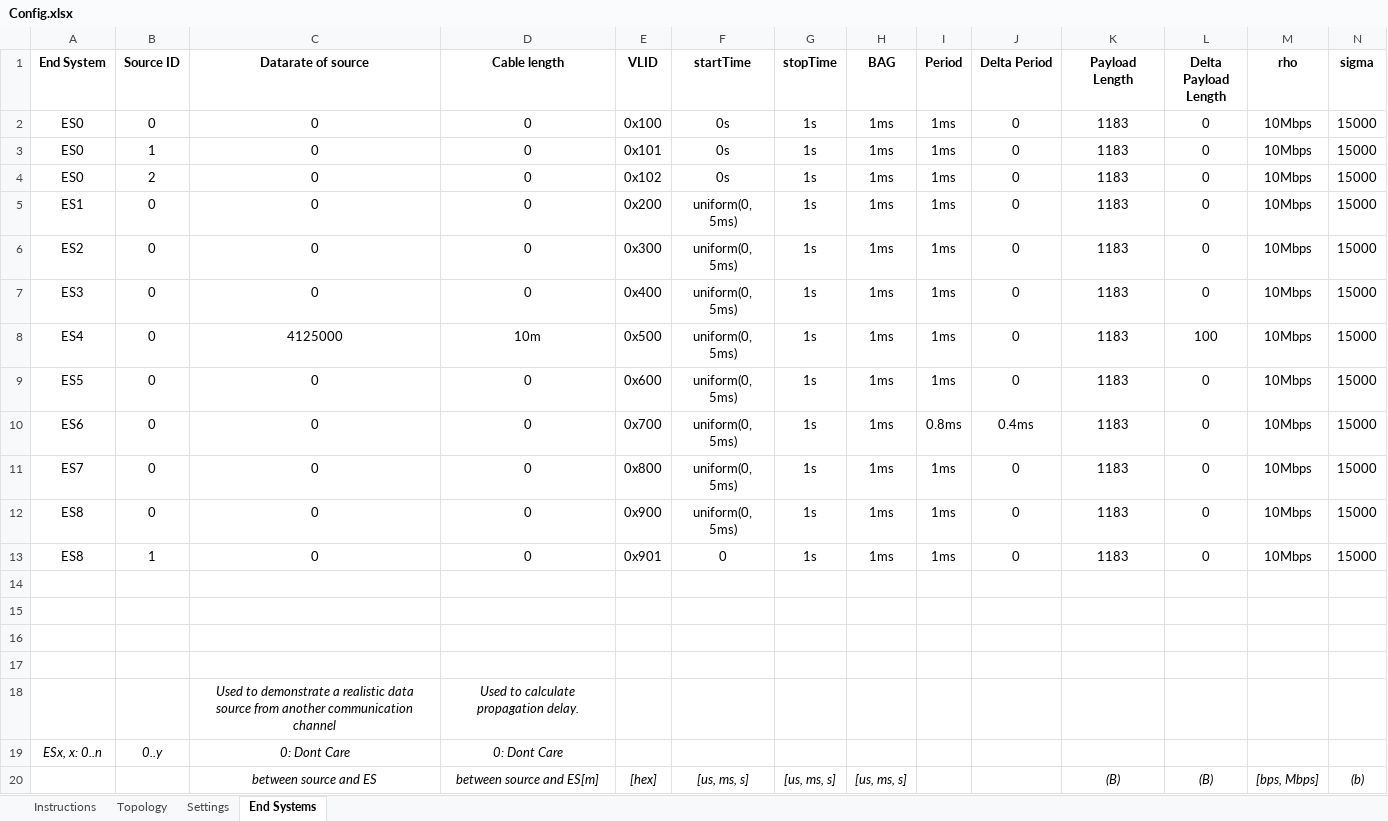
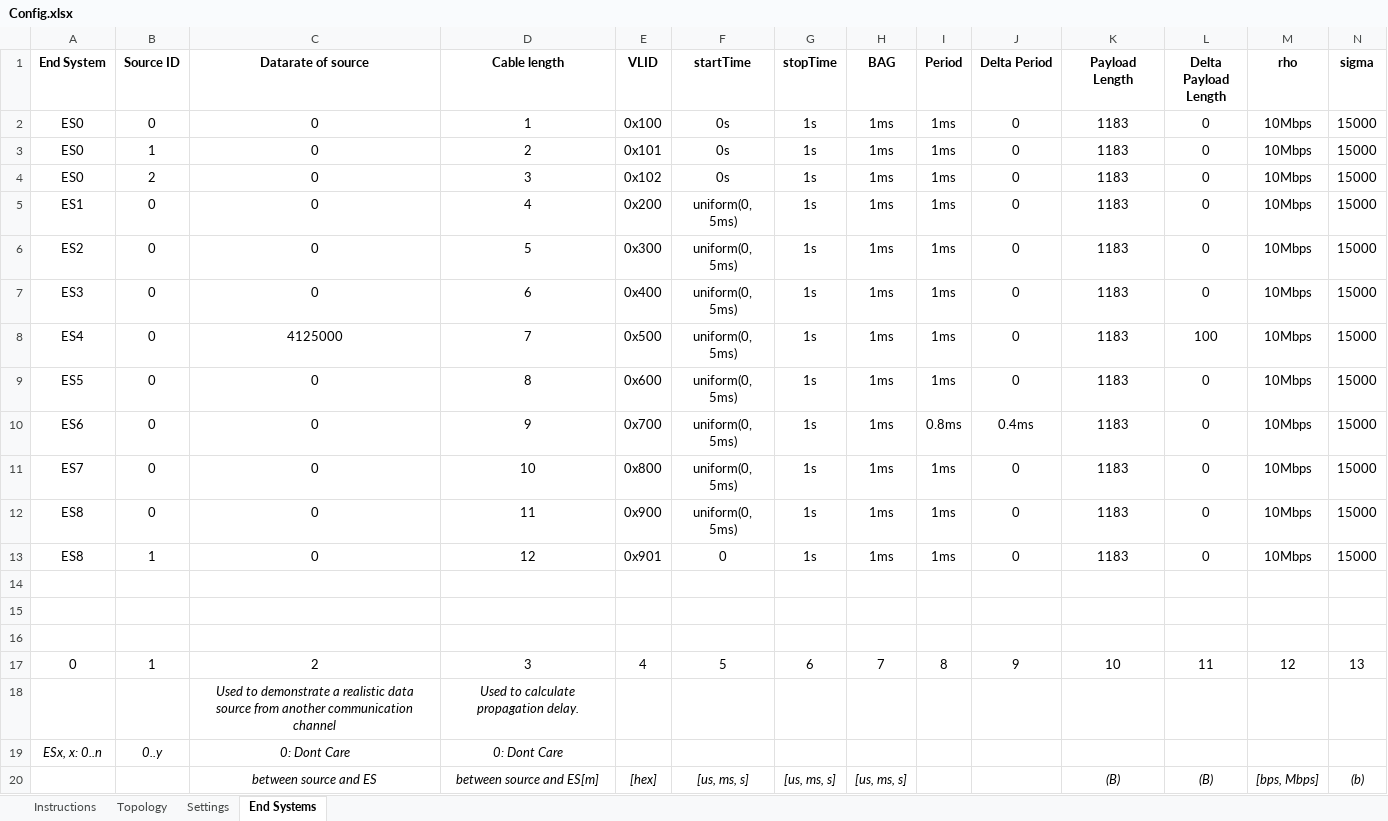
Before and after one commit to badapplexx/ANCAT, an Excel workbook: Config.xlsx, sheet End Systems, drawn as a sheet; values as stored, in another font and other column widths than the file's, no borders; the diff names each change by its address in the sheet, - before the commit and + after, or states it on an @@ line.

Commit message:
Progress in sheet3 parse

```diff
--- a/Config.xlsx (sheet End Systems)
+++ b/Config.xlsx (sheet End Systems)
-D2 (Cable length): 0
+D2 (Cable length): 1
-D3 (Cable length): 0
+D3 (Cable length): 2
-D4 (Cable length): 0
+D4 (Cable length): 3
-D5 (Cable length): 0
+D5 (Cable length): 4
-D6 (Cable length): 0
+D6 (Cable length): 5
-D7 (Cable length): 0
+D7 (Cable length): 6
-D8 (Cable length): 10m
+D8 (Cable length): 7
-D9 (Cable length): 0
+D9 (Cable length): 8
-D10 (Cable length): 0
+D10 (Cable length): 9
-D11 (Cable length): 0
+D11 (Cable length): 10
-D12 (Cable length): 0
+D12 (Cable length): 11
-D13 (Cable length): 0
+D13 (Cable length): 12
-row 17: (empty)
+row 17: 0 | 1 | 2 | 3 | 4 | 5 | 6 | 7 | 8 | 9 | 10 | 11 | 12 | 13
```
Also changed, not shown: 1 other file.
